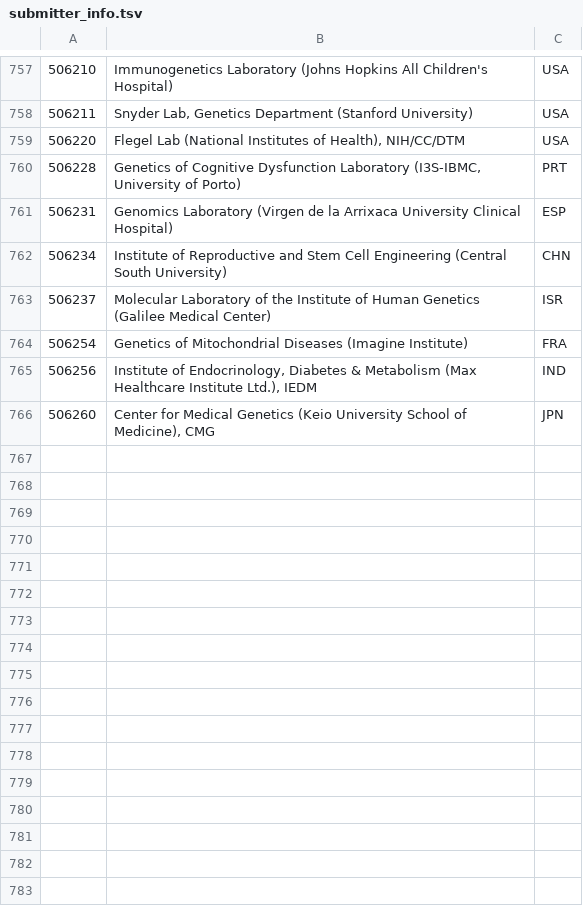
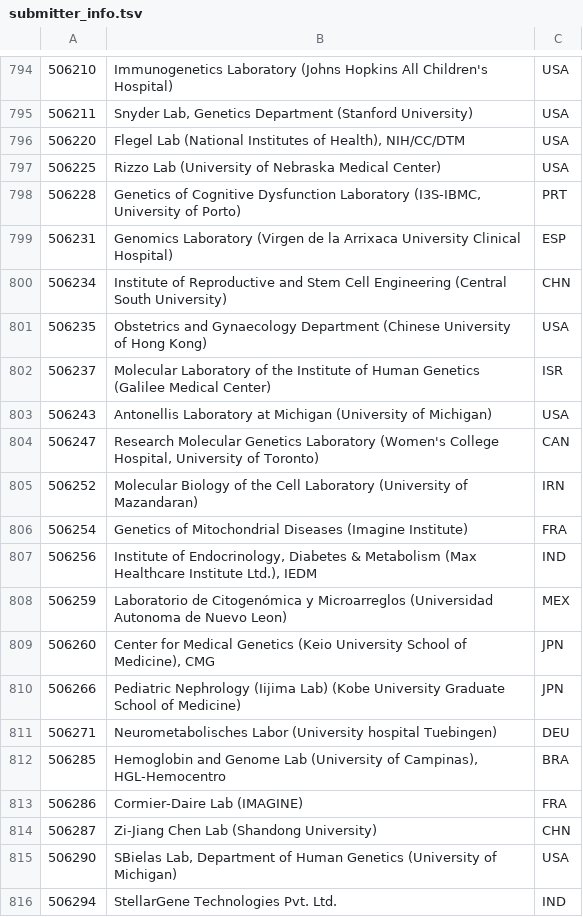
Before and after one commit to eilbecklab/clinvar-miner, a TSV file: submitter_info.tsv, drawn as a sheet; only a part is shown, gaps mark what is left out; the diff covers the shown part only.

Commit message:
Update submitter info

```diff
--- a/submitter_info.tsv
+++ b/submitter_info.tsv
@@ -759,2 +796,3 @@
 506220	Flegel Lab (National Institutes of Health), NIH/CC/DTM	USA
+506225	Rizzo Lab (University of Nebraska Medical Center)	USA
 506228	Genetics of Cognitive Dysfunction Laboratory (I3S-IBMC, University of Porto)	PRT
@@ -762,5 +800,17 @@
 506234	Institute of Reproductive and Stem Cell Engineering (Central South University)	CHN
+506235	Obstetrics and Gynaecology Department (Chinese University of Hong Kong)	USA
 506237	Molecular Laboratory of the Institute of Human Genetics (Galilee Medical Center)	ISR
+506243	Antonellis Laboratory at Michigan (University of Michigan)	USA
+506247	Research Molecular Genetics Laboratory (Women's College Hospital, University of Toronto)	CAN
+506252	Molecular Biology of the Cell Laboratory (University of Mazandaran)	IRN
 506254	Genetics of Mitochondrial Diseases (Imagine Institute)	FRA
 506256	Institute of Endocrinology, Diabetes & Metabolism (Max Healthcare Institute Ltd.), IEDM	IND
+506259	Laboratorio de Citogenómica y Microarreglos (Universidad Autonoma de Nuevo Leon)	MEX
 506260	Center for Medical Genetics (Keio University School of Medicine), CMG	JPN
+506266	Pediatric Nephrology (Iijima Lab) (Kobe University Graduate School of Medicine)	JPN
+506271	Neurometabolisches Labor (University hospital Tuebingen)	DEU
+506285	Hemoglobin and Genome Lab (University of Campinas), HGL-Hemocentro	BRA
+506286	Cormier-Daire Lab (IMAGINE)	FRA
+506287	Zi-Jiang Chen Lab (Shandong University)	CHN
+506290	SBielas Lab, Department of Human Genetics (University of Michigan)	USA
+506294	StellarGene Technologies Pvt. Ltd.	IND
```
Also changed, not shown: 46 added rows and 9 edited cells elsewhere in this file.
